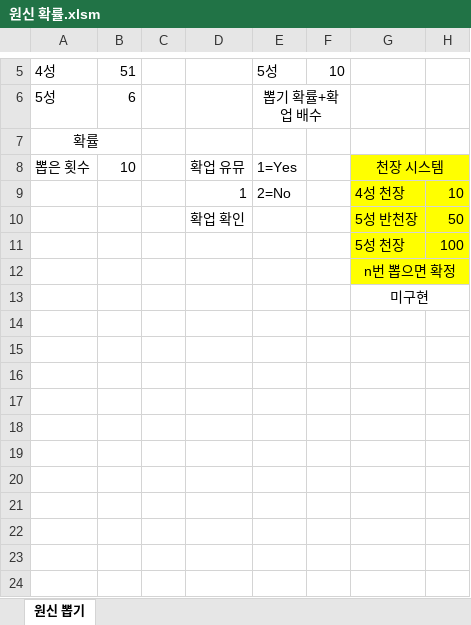
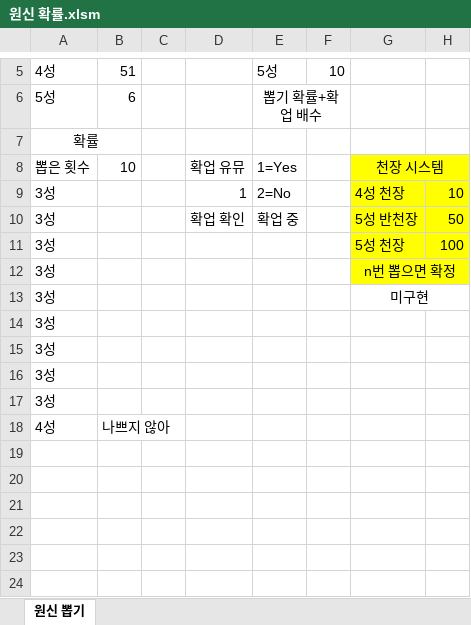
Before and after one commit to teahyen/My_plan, an Excel workbook: 원신 확률.xlsm, sheet 원신 뽑기, drawn as a sheet; only a part is shown, gaps mark what is left out; values as stored, in another font and other column widths than the file's, no borders; charts and pictures not drawn; the diff names each change by its address in the sheet, - before the commit and + after, or states it on an @@ line.

```diff
--- a/원신 확률.xlsm (sheet 원신 뽑기)
+++ b/원신 확률.xlsm (sheet 원신 뽑기)
-A9:A17: (empty)
+A9:A17: 3성
-E10: (empty)
+E10: 확업 중
-row 18: (empty)
+row 18: 4성 | 나쁘지 않아
```
Also changed, not shown: charts or pictures, VBA클리커.xlsm.
